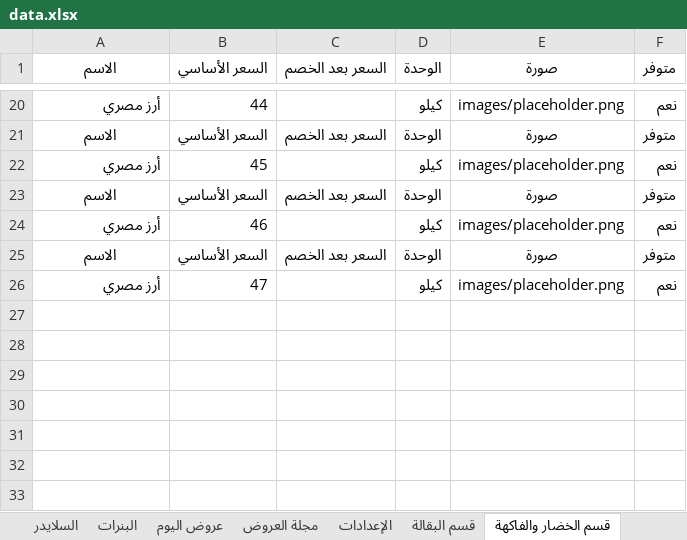
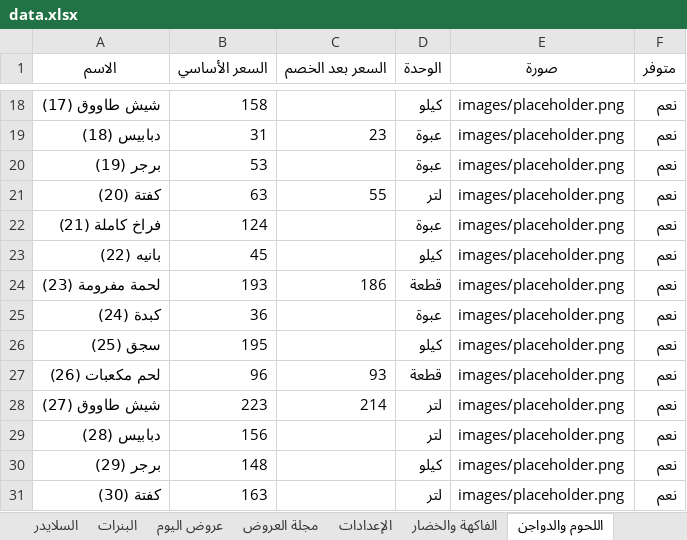
Before and after one commit to abdelazim17/trolley-market, an Excel workbook: data.xlsx, sheet اللحوم والدواجن, drawn as a sheet; only a part is shown, gaps mark what is left out; values as stored, in another font and other column widths than the file's, no borders; charts and pictures not drawn; removed rows and columns are numbered as before the commit, all else as after; the diff covers the shown part only; the diff names each change by its address in the sheet, - before the commit and + after, or states it on an @@ line.

```diff
--- a/data.xlsx (sheet اللحوم والدواجن)
+++ b/data.xlsx (sheet اللحوم والدواجن)
-sheet tab: قسم البقالة
+sheet tab: الفاكهة والخضار
-sheet tab: قسم الخضار والفاكهة
+sheet tab: اللحوم والدواجن
-A18 (الاسم): أرز مصري
+A18 (الاسم): شيش طاووق (17)
-B18 (السعر الأساسي): 44
+B18 (السعر الأساسي): 158
-row 21: الاسم | السعر الأساسي | السعر بعد الخصم | الوحدة | صورة | متوفر
+row 19: دبابيس (18) | 31 | 23 | عبوة | images/placeholder.png | نعم
+row 20: برجر (19) | 53 |  | عبوة | images/placeholder.png | نعم
+row 21: كفتة (20) | 63 | 55 | لتر | images/placeholder.png | نعم
+row 22: فراخ كاملة (21) | 124 |  | عبوة | images/placeholder.png | نعم
-A23 (الاسم): أرز مصري
+A23 (الاسم): بانيه (22)
-row 23: الاسم | السعر الأساسي | السعر بعد الخصم | الوحدة | صورة | متوفر
+row 24: لحمة مفرومة (23) | 193 | 186 | قطعة | images/placeholder.png | نعم
+row 25: كبدة (24) | 36 |  | عبوة | images/placeholder.png | نعم
-A26 (الاسم): أرز مصري
+A26 (الاسم): سجق (25)
-B26 (السعر الأساسي): 46
+B26 (السعر الأساسي): 195
-row 25: الاسم | السعر الأساسي | السعر بعد الخصم | الوحدة | صورة | متوفر
+row 27: لحم مكعبات (26) | 96 | 93 | قطعة | images/placeholder.png | نعم
+row 28: شيش طاووق (27) | 223 | 214 | لتر | images/placeholder.png | نعم
+row 29: دبابيس (28) | 156 |  | لتر | images/placeholder.png | نعم
-A30 (الاسم): أرز مصري
+A30 (الاسم): برجر (29)
-B30 (السعر الأساسي): 47
+B30 (السعر الأساسي): 148
+row 31: كفتة (30) | 163 |  | لتر | images/placeholder.png | نعم
```
Also changed, not shown: 13 added rows, 15 removed rows and 8 edited cells elsewhere in this sheet, sheet المخبوزات, sheet الألبان والبيض, sheet الفاكهة والخضار, sheet عروض اليوم, sheet السلايدر, sheet الإعدادات, 1 more sheet, other sheet tabs, charts or pictures, 18 other files.
